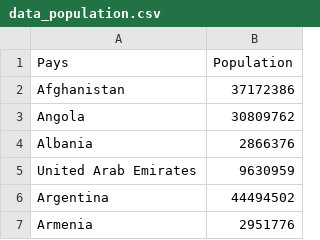
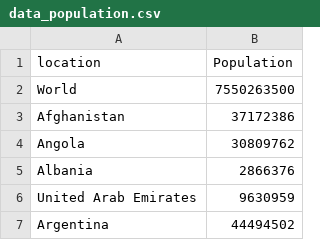
Before and after one commit to MaximeChallon/Coviz-19, a CSV file: utilitaires/data/data_population.csv, drawn as a sheet; only a part is shown; the shorter side is filled out with more unchanged rows.

Commit message:
ajout de la population mondiale dans le csv de la population

```diff
--- a/utilitaires/data/data_population.csv
+++ b/utilitaires/data/data_population.csv
@@ -1,2 +1,3 @@
-Pays,Population
+location,Population
+World,7550263500
 Afghanistan,37172386
```
